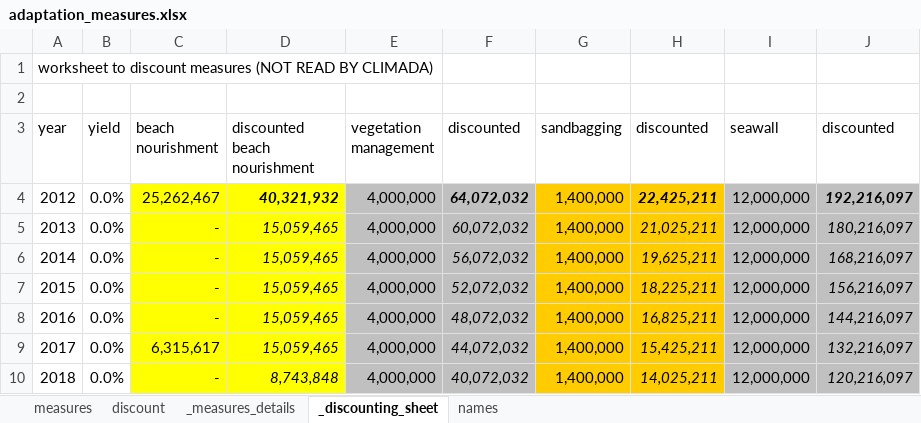
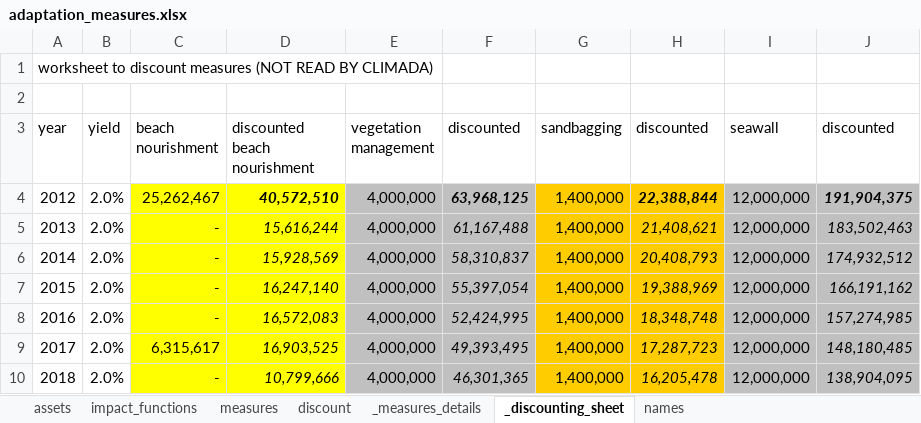
Before and after one commit to gkalomalos/ERA_projects_SWORD, an Excel workbook: requirements/adaptation_measures.xlsx, sheet _discounting_sheet, drawn as a sheet; only a part is shown; values as stored, in another font and other column widths than the file's, no borders; the diff covers the shown part only; the diff names each change by its address in the sheet, - before the commit and + after, or states it on an @@ line.

```diff
--- a/requirements/adaptation_measures.xlsx (sheet _discounting_sheet)
+++ b/requirements/adaptation_measures.xlsx (sheet _discounting_sheet)
+sheet tab: assets
+sheet tab: impact_functions
-B4:B10 (yield): 0.0%
+B4:B10 (yield): 2.0%
-D4 (discounted beach nourishment): 40,321,932
+D4 (discounted beach nourishment): 40,572,510
-F4 (discounted): 64,072,032
+F4 (discounted): 63,968,125
-H4 (discounted): 22,425,211
+H4 (discounted): 22,388,844
-J4 (discounted): 192,216,097
+J4 (discounted): 191,904,375
-D5 (discounted beach nourishment): 15,059,465
+D5 (discounted beach nourishment): 15,616,244
-F5 (discounted): 60,072,032
+F5 (discounted): 61,167,488
-H5 (discounted): 21,025,211
+H5 (discounted): 21,408,621
-J5 (discounted): 180,216,097
+J5 (discounted): 183,502,463
-D6 (discounted beach nourishment): 15,059,465
+D6 (discounted beach nourishment): 15,928,569
-F6 (discounted): 56,072,032
+F6 (discounted): 58,310,837
-H6 (discounted): 19,625,211
+H6 (discounted): 20,408,793
-J6 (discounted): 168,216,097
+J6 (discounted): 174,932,512
-D7 (discounted beach nourishment): 15,059,465
+D7 (discounted beach nourishment): 16,247,140
-F7 (discounted): 52,072,032
+F7 (discounted): 55,397,054
-H7 (discounted): 18,225,211
+H7 (discounted): 19,388,969
-J7 (discounted): 156,216,097
+J7 (discounted): 166,191,162
-D8 (discounted beach nourishment): 15,059,465
+D8 (discounted beach nourishment): 16,572,083
-F8 (discounted): 48,072,032
+F8 (discounted): 52,424,995
-H8 (discounted): 16,825,211
+H8 (discounted): 18,348,748
-J8 (discounted): 144,216,097
+J8 (discounted): 157,274,985
-D9 (discounted beach nourishment): 15,059,465
+D9 (discounted beach nourishment): 16,903,525
-F9 (discounted): 44,072,032
+F9 (discounted): 49,393,495
-H9 (discounted): 15,425,211
+H9 (discounted): 17,287,723
-J9 (discounted): 132,216,097
+J9 (discounted): 148,180,485
-D10 (discounted beach nourishment): 8,743,848
+D10 (discounted beach nourishment): 10,799,666
-F10 (discounted): 40,072,032
+F10 (discounted): 46,301,365
-H10 (discounted): 14,025,211
+H10 (discounted): 16,205,478
-J10 (discounted): 120,216,097
+J10 (discounted): 138,904,095
```
Also changed, not shown: 55 edited cells elsewhere in this sheet, sheet discount, sheet names, sheet measures, sheet _measures_details, 2 other files.
